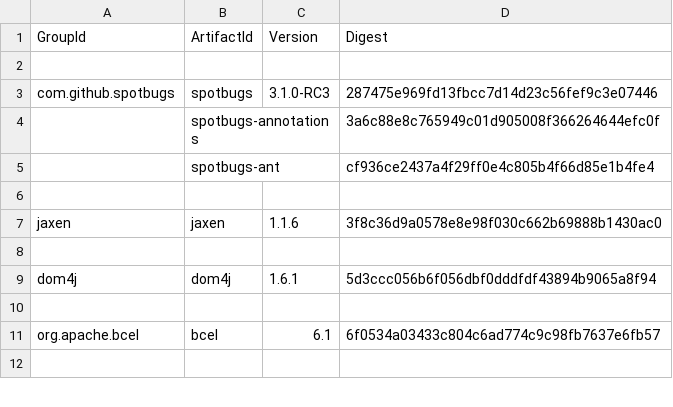
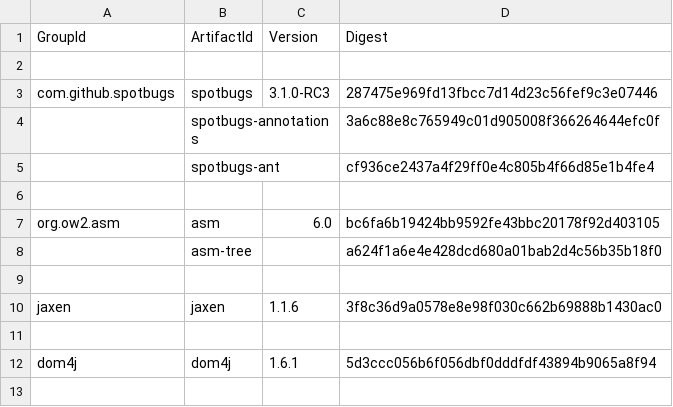
Before and after one commit to mebigfatguy/fb-contrib, a CSV file: yank.csv, drawn as a sheet; only a part is shown; the shorter side is filled out with more unchanged rows; the diff names each change by its address in the sheet, - before the commit and + after, or states it on an @@ line.

```diff
--- a/yank.csv
+++ b/yank.csv
+row 7: org.ow2.asm | asm | 6.0 | bc6fa6b19424bb9592fe43bbc20178f92d403105
+row 8:  | asm-tree |  | a624f1a6e4e428dcd680a01bab2d4c56b35b18f0
+row 9: (empty)
```
Also changed, not shown: 2 other files.
